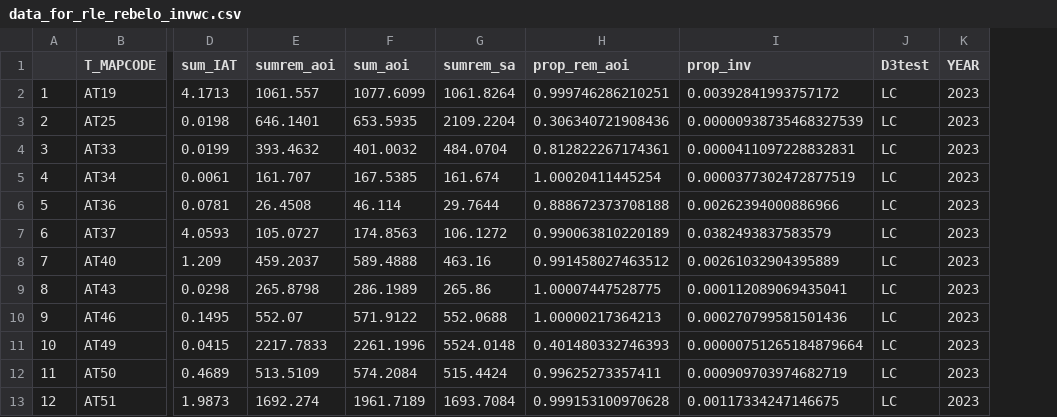
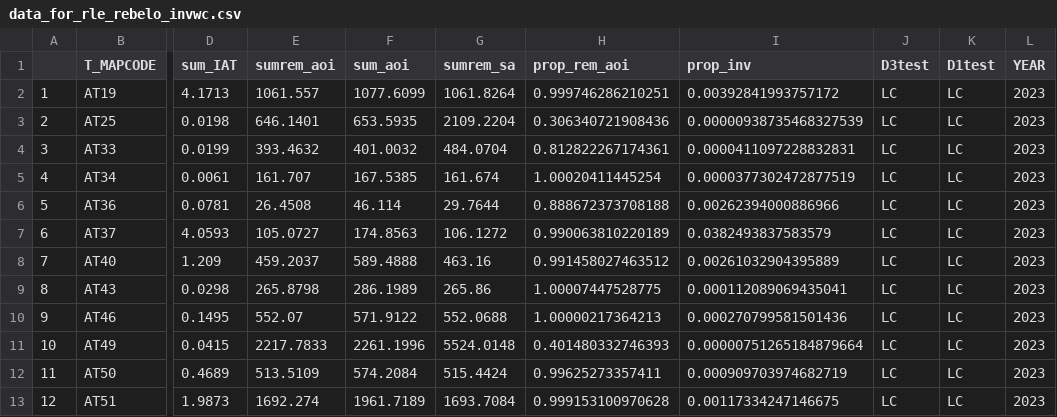
Before and after one commit to askowno/INV_terr, a CSV file: outputs/data_for_rle_rebelo_invwc.csv, drawn as a sheet; only a part is shown, gaps mark what is left out; the diff names each change by its address in the sheet, - before the commit and + after, or states it on an @@ line.

```diff
--- a/outputs/data_for_rle_rebelo_invwc.csv
+++ b/outputs/data_for_rle_rebelo_invwc.csv
+column K (D1test), rows 2-13: all LC
```
Also changed, not shown: outputs/niaps_lc_veg_tb.csv, 3 other files.
